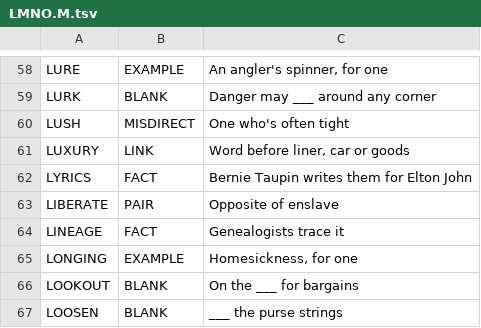
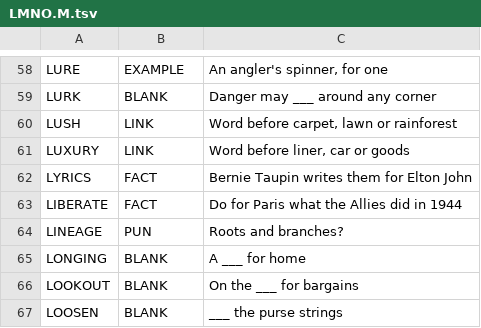
Before and after one commit to arnavamar/crossword-android, a TSV file: tools/clues/alt/LMNO.M.tsv, drawn as a sheet; only a part is shown, gaps mark what is left out; the diff covers the shown part only.

```diff
--- a/tools/clues/alt/LMNO.M.tsv
+++ b/tools/clues/alt/LMNO.M.tsv
@@ -59,8 +59,8 @@ LURE	EXAMPLE	An angler's spinner, for one
 LURK	BLANK	Danger may ___ around any corner
-LUSH	MISDIRECT	One who's often tight
+LUSH	LINK	Word before carpet, lawn or rainforest
 LUXURY	LINK	Word before liner, car or goods
 LYRICS	FACT	Bernie Taupin writes them for Elton John
-LIBERATE	PAIR	Opposite of enslave
-LINEAGE	FACT	Genealogists trace it
-LONGING	EXAMPLE	Homesickness, for one
+LIBERATE	FACT	Do for Paris what the Allies did in 1944
+LINEAGE	PUN	Roots and branches?
+LONGING	BLANK	A ___ for home
 LOOKOUT	BLANK	On the ___ for bargains
```
Also changed, not shown: 127 edited cells elsewhere in this file, tools/clues/alt/AB.M.tsv, tools/clues/alt/CDE.M.tsv, 4 other files.
